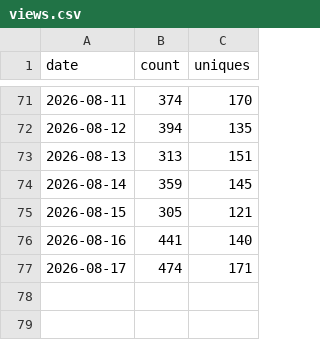
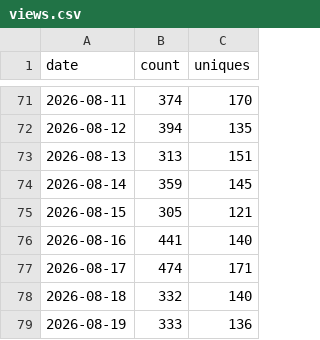
Before and after one commit to EstusFlask/storyforge, a CSV file: data/traffic/views.csv, drawn as a sheet; only a part is shown, gaps mark what is left out; the diff names each change by its address in the sheet, - before the commit and + after, or states it on an @@ line.

```diff
--- a/data/traffic/views.csv
+++ b/data/traffic/views.csv
+row 78: 2026-08-18 | 332 | 140
+row 79: 2026-08-19 | 333 | 136
```
Also changed, not shown: data/traffic/clones.csv, data/traffic/release-assets.csv.
